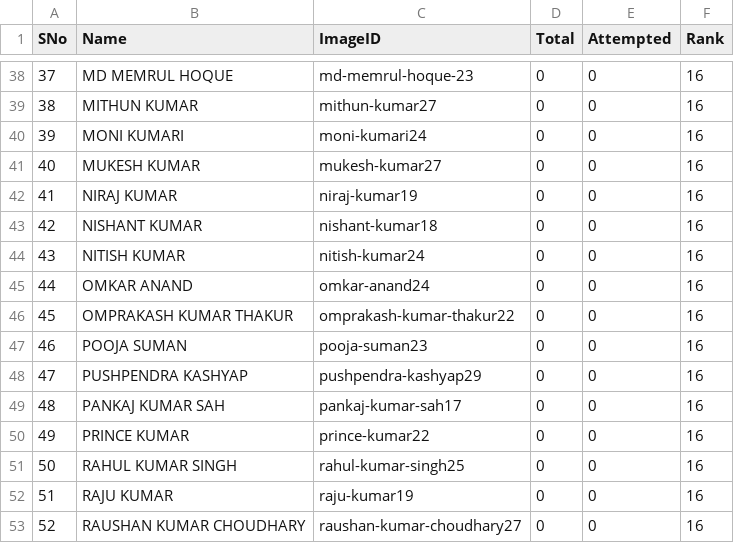
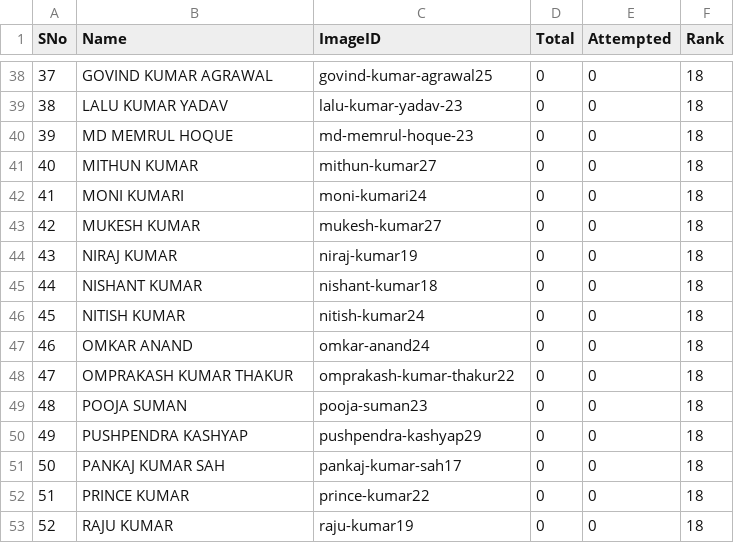
Before and after one commit to tmbumaths/python-workshop, a CSV file: students.csv, drawn as a sheet; only a part is shown, gaps mark what is left out; the diff covers the shown part only.

```diff
--- a/students.csv
+++ b/students.csv
@@ -38,16 +38,16 @@ SNo,Name,ImageID,Total,Attempted,Rank
-37,MD MEMRUL HOQUE ,md-memrul-hoque-23,0,0,16
-38,MITHUN KUMAR,mithun-kumar27,0,0,16
-39,MONI KUMARI,moni-kumari24,0,0,16
-40,MUKESH KUMAR,mukesh-kumar27,0,0,16
-41,NIRAJ KUMAR,niraj-kumar19,0,0,16
-42,NISHANT KUMAR,nishant-kumar18,0,0,16
-43,NITISH KUMAR,nitish-kumar24,0,0,16
-44,OMKAR ANAND,omkar-anand24,0,0,16
-45,OMPRAKASH KUMAR THAKUR,omprakash-kumar-thakur22,0,0,16
-46,POOJA SUMAN,pooja-suman23,0,0,16
-47,PUSHPENDRA KASHYAP,pushpendra-kashyap29,0,0,16
-48,PANKAJ KUMAR SAH,pankaj-kumar-sah17,0,0,16
-49,PRINCE KUMAR,prince-kumar22,0,0,16
-50,RAHUL KUMAR SINGH,rahul-kumar-singh25,0,0,16
-51,RAJU KUMAR,raju-kumar19,0,0,16
-52,RAUSHAN KUMAR CHOUDHARY,raushan-kumar-choudhary27,0,0,16
+37,GOVIND KUMAR AGRAWAL,govind-kumar-agrawal25,0,0,18
+38,LALU KUMAR YADAV ,lalu-kumar-yadav-23,0,0,18
+39,MD MEMRUL HOQUE ,md-memrul-hoque-23,0,0,18
+40,MITHUN KUMAR,mithun-kumar27,0,0,18
+41,MONI KUMARI,moni-kumari24,0,0,18
+42,MUKESH KUMAR,mukesh-kumar27,0,0,18
+43,NIRAJ KUMAR,niraj-kumar19,0,0,18
+44,NISHANT KUMAR,nishant-kumar18,0,0,18
+45,NITISH KUMAR,nitish-kumar24,0,0,18
+46,OMKAR ANAND,omkar-anand24,0,0,18
+47,OMPRAKASH KUMAR THAKUR,omprakash-kumar-thakur22,0,0,18
+48,POOJA SUMAN,pooja-suman23,0,0,18
+49,PUSHPENDRA KASHYAP,pushpendra-kashyap29,0,0,18
+50,PANKAJ KUMAR SAH,pankaj-kumar-sah17,0,0,18
+51,PRINCE KUMAR,prince-kumar22,0,0,18
+52,RAJU KUMAR,raju-kumar19,0,0,18
```
Also changed, not shown: 129 edited cells elsewhere in this file, 1 other file.
